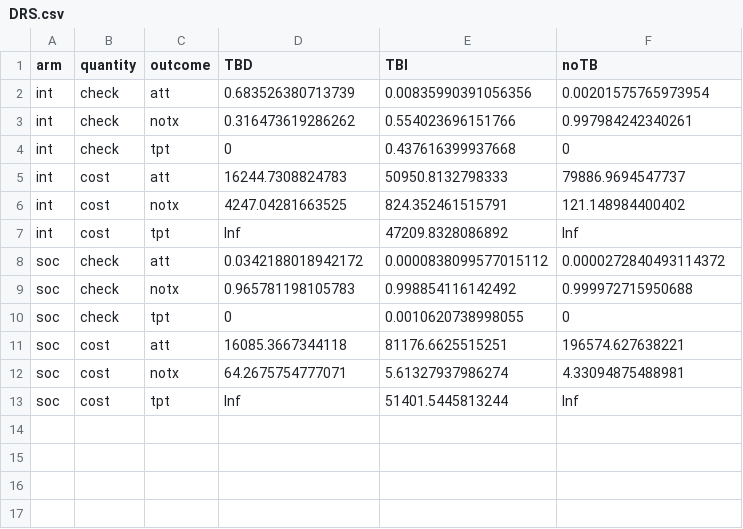
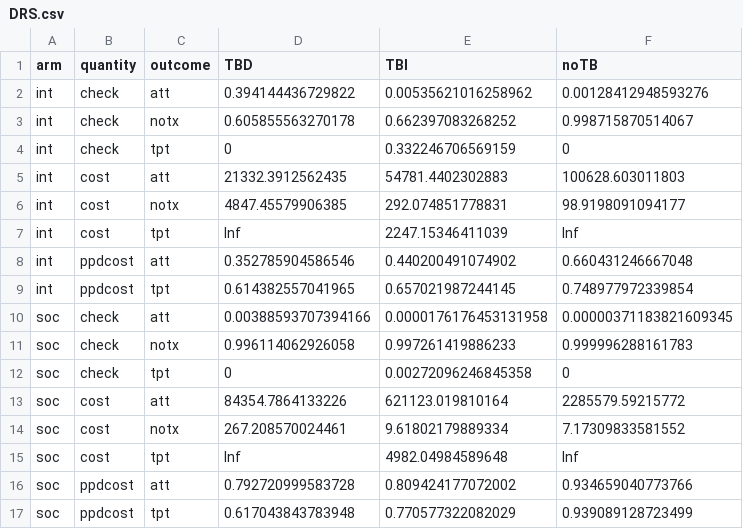
Before and after one commit to nmafirakureva/PPDpathways, a CSV file: outdata/DRS.csv, drawn as a sheet.

```diff
--- a/outdata/DRS.csv
+++ b/outdata/DRS.csv
@@ -1,13 +1,17 @@
 arm,quantity,outcome,TBD,TBI,noTB
-int,check,att,0.683526380713739,0.00835990391056356,0.00201575765973954
-int,check,notx,0.316473619286262,0.554023696151766,0.997984242340261
-int,check,tpt,0,0.437616399937668,0
-int,cost,att,16244.7308824783,50950.8132798333,79886.9694547737
-int,cost,notx,4247.04281663525,824.352461515791,121.148984400402
-int,cost,tpt,Inf,47209.8328086892,Inf
-soc,check,att,0.0342188018942172,0.0000838099577015112,0.0000272840493114372
-soc,check,notx,0.965781198105783,0.998854116142492,0.999972715950688
-soc,check,tpt,0,0.0010620738998055,0
-soc,cost,att,16085.3667344118,81176.6625515251,196574.627638221
-soc,cost,notx,64.2675754777071,5.61327937986274,4.33094875488981
-soc,cost,tpt,Inf,51401.5445813244,Inf
+int,check,att,0.394144436729822,0.00535621016258962,0.00128412948593276
+int,check,notx,0.605855563270178,0.662397083268252,0.998715870514067
+int,check,tpt,0,0.332246706569159,0
+int,cost,att,21332.3912562435,54781.4402302883,100628.603011803
+int,cost,notx,4847.45579906385,292.074851778831,98.9198091094177
+int,cost,tpt,Inf,2247.15346411039,Inf
+int,ppdcost,att,0.352785904586546,0.440200491074902,0.660431246667048
+int,ppdcost,tpt,0.614382557041965,0.657021987244145,0.748977972339854
+soc,check,att,0.00388593707394166,0.0000176176453131958,0.00000371183821609345
+soc,check,notx,0.996114062926058,0.997261419886233,0.999996288161783
+soc,check,tpt,0,0.00272096246845358,0
+soc,cost,att,84354.7864133226,621123.019810164,2285579.59215772
+soc,cost,notx,267.208570024461,9.61802179889334,7.17309833581552
+soc,cost,tpt,Inf,4982.04984589648,Inf
+soc,ppdcost,att,0.792720999583728,0.809424177072002,0.934659040773766
+soc,ppdcost,tpt,0.617043843783948,0.770577322082029,0.939089128723499
```
Also changed, not shown: 8 other files.
